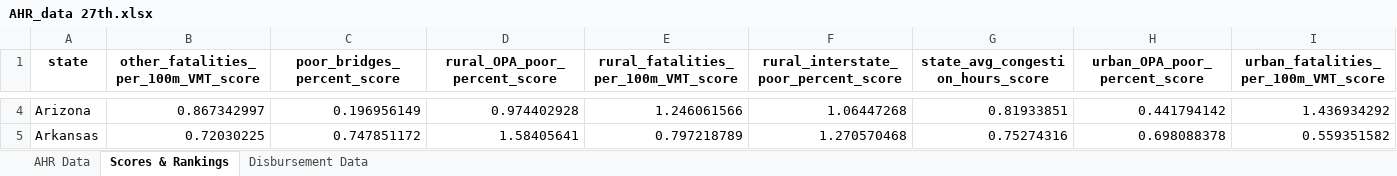
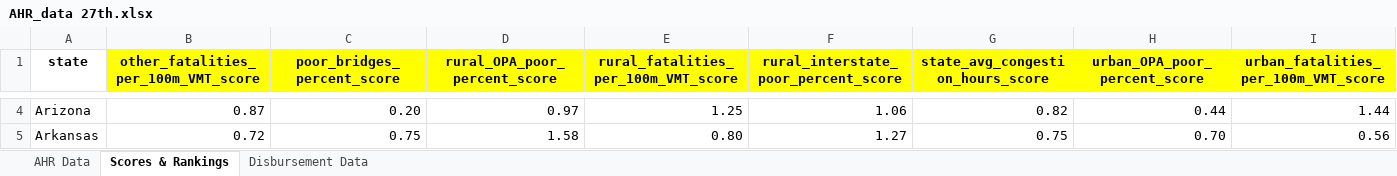
Before and after one commit to ReasonFoundation/Annual-Highway-Report, an Excel workbook: AHR 27th/AHR_data 27th.xlsx, sheet Scores & Rankings, drawn as a sheet; only a part is shown, gaps mark what is left out; values as stored, in another font and other column widths than the file's, no borders; conditional formats not drawn; the diff covers the shown part only; the diff names each change by its address in the sheet, - before the commit and + after, or states it on an @@ line.

```diff
--- a/AHR 27th/AHR_data 27th.xlsx (sheet Scores & Rankings)
+++ b/AHR 27th/AHR_data 27th.xlsx (sheet Scores & Rankings)
-B1:I1 fill: none
+B1:I1 fill: #FFFF00
-B4: 0.867342997
+B4: 0.87
-C4 (poor_bridges_percent_score): 0.196956149
+C4 (poor_bridges_percent_score): 0.20
-D4 (rural_OPA_poor_percent_score): 0.974402928
+D4 (rural_OPA_poor_percent_score): 0.97
-E4: 1.246061566
+E4: 1.25
-F4: 1.06447268
+F4: 1.06
-G4 (state_avg_congestion_hours_score): 0.81933851
+G4 (state_avg_congestion_hours_score): 0.82
-H4 (urban_OPA_poor_percent_score): 0.441794142
+H4 (urban_OPA_poor_percent_score): 0.44
-I4: 1.436934292
+I4: 1.44
-B5: 0.72030225
+B5: 0.72
-C5 (poor_bridges_percent_score): 0.747851172
+C5 (poor_bridges_percent_score): 0.75
-D5 (rural_OPA_poor_percent_score): 1.58405641
+D5 (rural_OPA_poor_percent_score): 1.58
-E5: 0.797218789
+E5: 0.80
-F5: 1.270570468
+F5: 1.27
-G5 (state_avg_congestion_hours_score): 0.75274316
+G5 (state_avg_congestion_hours_score): 0.75
-H5 (urban_OPA_poor_percent_score): 0.698088378
+H5 (urban_OPA_poor_percent_score): 0.70
-I5: 0.559351582
+I5: 0.56
```
Also changed, not shown: 682 edited cells and cell formats elsewhere in this sheet, 4 other files.
